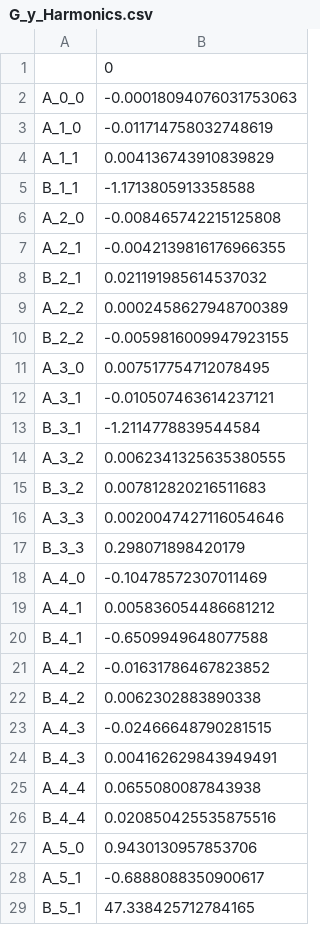
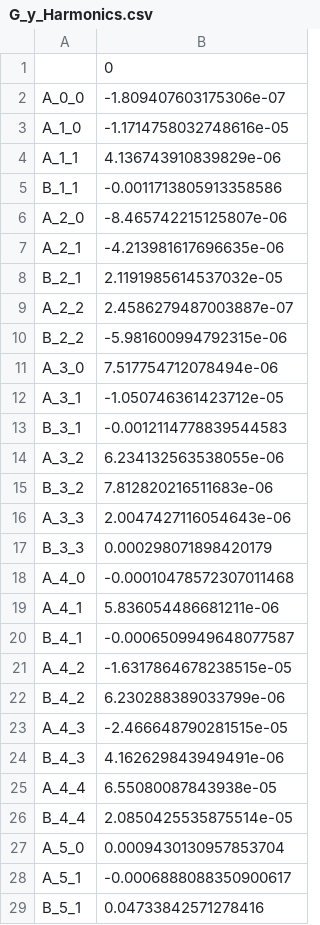
Before and after one commit to Image-X-Institute/mri_distortion_toolkit, a CSV file: examples/_example_data/G_y_Harmonics.csv, drawn as a sheet; only a part is shown; the diff covers the shown part only.

```diff
--- a/examples/_example_data/G_y_Harmonics.csv
+++ b/examples/_example_data/G_y_Harmonics.csv
@@ -1,29 +1,29 @@
 ,0
-A_0_0,-0.00018094076031753063
-A_1_0,-0.011714758032748619
-A_1_1,0.004136743910839829
-B_1_1,-1.1713805913358588
-A_2_0,-0.008465742215125808
-A_2_1,-0.0042139816176966355
-B_2_1,0.021191985614537032
-A_2_2,0.0002458627948700389
-B_2_2,-0.0059816009947923155
-A_3_0,0.007517754712078495
-A_3_1,-0.010507463614237121
-B_3_1,-1.2114778839544584
-A_3_2,0.0062341325635380555
-B_3_2,0.007812820216511683
-A_3_3,0.0020047427116054646
-B_3_3,0.298071898420179
-A_4_0,-0.10478572307011469
-A_4_1,0.005836054486681212
-B_4_1,-0.6509949648077588
-A_4_2,-0.01631786467823852
-B_4_2,0.0062302883890338
-A_4_3,-0.02466648790281515
-B_4_3,0.004162629843949491
-A_4_4,0.0655080087843938
-B_4_4,0.020850425535875516
-A_5_0,0.9430130957853706
-A_5_1,-0.6888088350900617
-B_5_1,47.338425712784165
+A_0_0,-1.809407603175306e-07
+A_1_0,-1.1714758032748616e-05
+A_1_1,4.136743910839829e-06
+B_1_1,-0.0011713805913358586
+A_2_0,-8.465742215125807e-06
+A_2_1,-4.213981617696635e-06
+B_2_1,2.1191985614537032e-05
+A_2_2,2.4586279487003887e-07
+B_2_2,-5.981600994792315e-06
+A_3_0,7.517754712078494e-06
+A_3_1,-1.050746361423712e-05
+B_3_1,-0.0012114778839544583
+A_3_2,6.234132563538055e-06
+B_3_2,7.812820216511683e-06
+A_3_3,2.0047427116054643e-06
+B_3_3,0.000298071898420179
+A_4_0,-0.00010478572307011468
+A_4_1,5.836054486681211e-06
+B_4_1,-0.0006509949648077587
+A_4_2,-1.6317864678238515e-05
+B_4_2,6.230288389033799e-06
+A_4_3,-2.466648790281515e-05
+B_4_3,4.162629843949491e-06
+A_4_4,6.55080087843938e-05
+B_4_4,2.0850425535875514e-05
+A_5_0,0.0009430130957853704
+A_5_1,-0.0006888088350900617
+B_5_1,0.04733842571278416
```
Also changed, not shown: 53 edited cells elsewhere in this file, examples/_example_data/G_z_Harmonics.csv, 11 other files.
